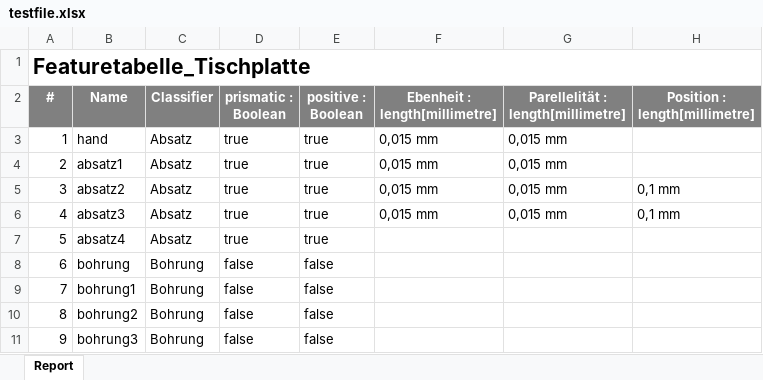
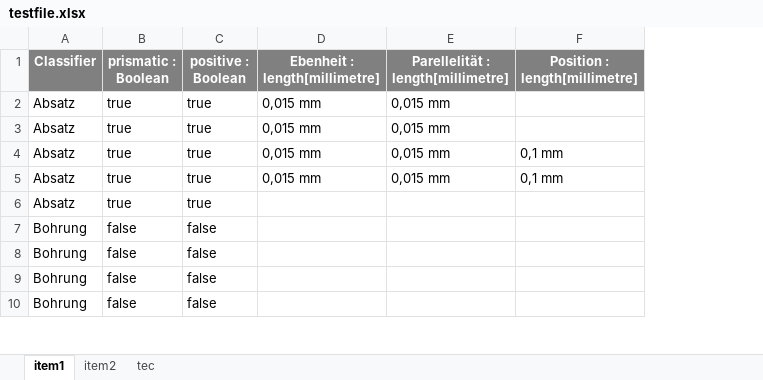
Before and after one commit to SanderKraus/kostentool, an Excel workbook: testfile.xlsx, sheet item1, drawn as a sheet; only a part is shown; values as stored, in another font and other column widths than the file's, no borders; conditional formats not drawn; removed rows and columns are numbered as before the commit, all else as after; rows hold the shown columns only; the diff names each change by its address in the sheet, - before the commit and + after, or states it on an @@ line.

```diff
--- a/testfile.xlsx (sheet item1)
+++ b/testfile.xlsx (sheet item1)
-sheet tab: Report
+sheet tab: item1
+sheet tab: item2
+sheet tab: tec
-column A (#), rows 3-11: 1 | 2 | 3 | 4 | 5 | 6 | 7 | 8 | 9
-column B (Name), rows 3-11: hand | absatz1 | absatz2 | absatz3 | absatz4 | bohrung | bohrung1 | bohrung2 | bohrung3
-row 1: Featuretabelle_Tischplatte
```
Also changed, not shown: 48 other files.
